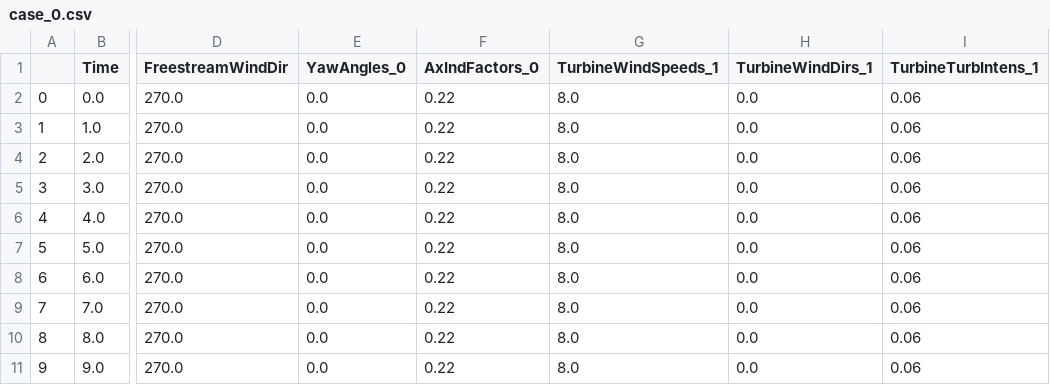
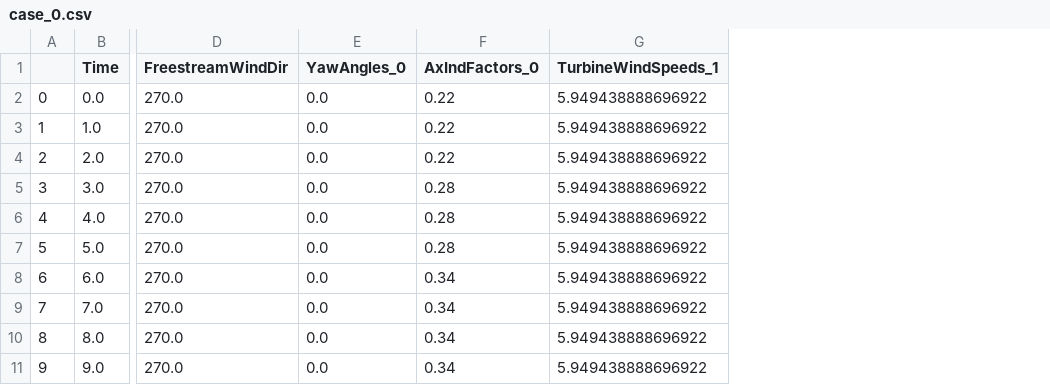
Before and after one commit to achenry/floris, a CSV file: floris_dynamic_special/2turb_wake_field_cases/case_0.csv, drawn as a sheet; only a part is shown, gaps mark what is left out; the diff names each change by its address in the sheet, - before the commit and + after, or states it on an @@ line.

Commit message:
fixed turbine wind speed collection

```diff
--- a/floris_dynamic_special/2turb_wake_field_cases/case_0.csv
+++ b/floris_dynamic_special/2turb_wake_field_cases/case_0.csv
-column H (TurbineWindDirs_1), rows 2-11: all 0.0
-column I (TurbineTurbIntens_1), rows 2-11: all 0.06
-G2:G11 (TurbineWindSpeeds_1): 8.0
+G2:G11 (TurbineWindSpeeds_1): 5.949438888696922
-F5:F7 (AxIndFactors_0): 0.22
+F5:F7 (AxIndFactors_0): 0.28
-F8:F11 (AxIndFactors_0): 0.22
+F8:F11 (AxIndFactors_0): 0.34
```
Also changed, not shown: floris_dynamic_special/2turb_wake_field_cases/case_1.csv, floris_dynamic_special/2turb_wake_field_cases/case_2.csv, 36 other files.
